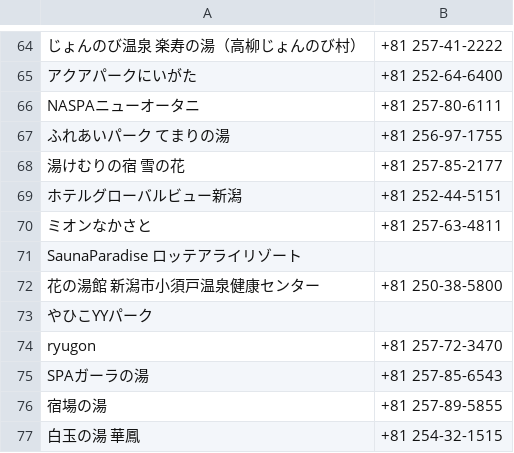
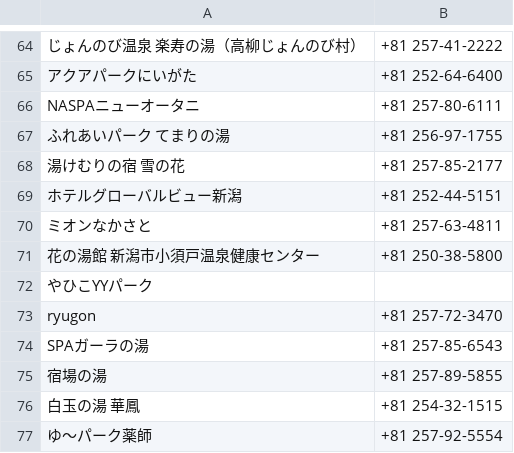
Before and after one commit to sato-taku/sameshi, a CSV file: lib/csv/niigata.csv, drawn as a sheet; only a part is shown, gaps mark what is left out; the shorter side is filled out with more unchanged rows; the diff names each change by its address in the sheet, - before the commit and + after, or states it on an @@ line.

```diff
--- a/lib/csv/niigata.csv
+++ b/lib/csv/niigata.csv
-row 71: SaunaParadise ロッテアライリゾート
```
Also changed, not shown: lib/csv/saitama.csv, 8 other files.
